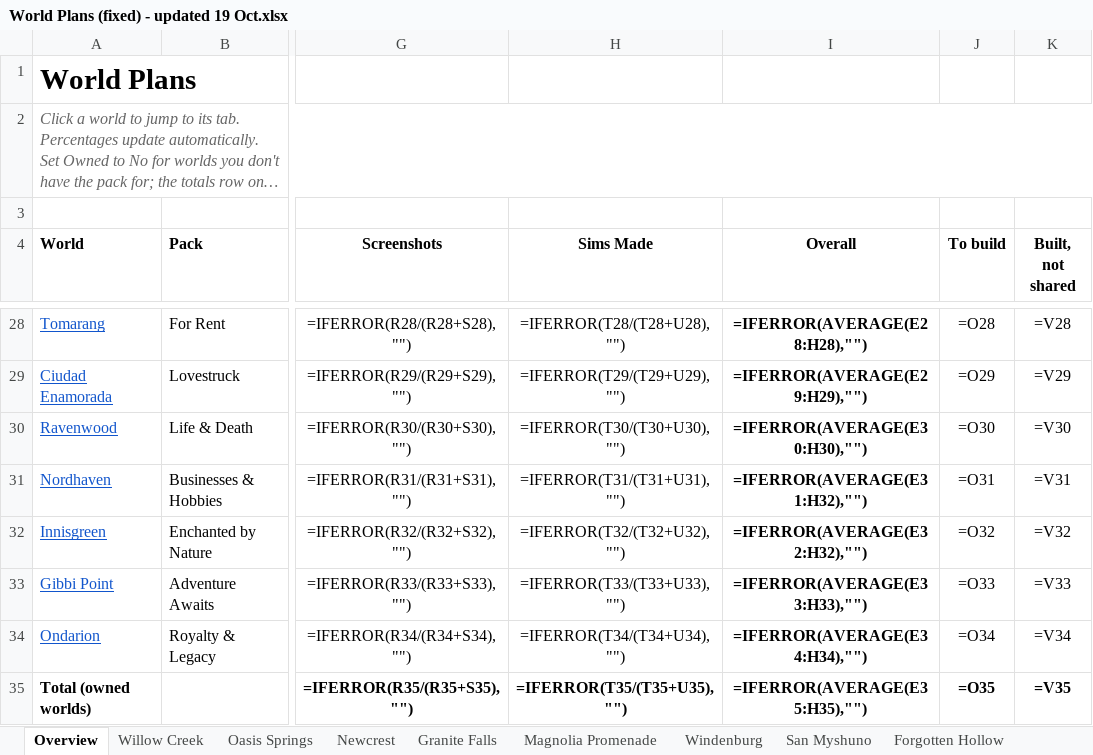
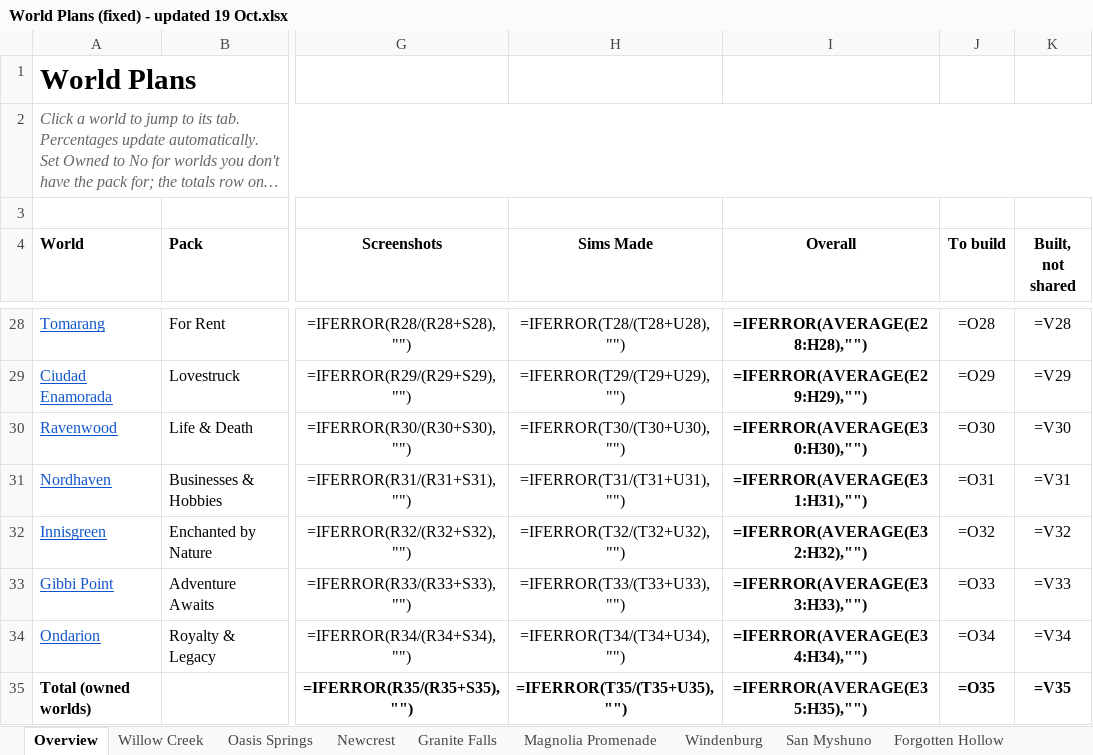
Before and after one commit to jemmathornton/sim-tracker, an Excel workbook: for-jemma/World Plans (fixed) - updated 19 Oct.xlsx, sheet Overview, drawn as a sheet; only a part is shown, gaps mark what is left out; long unchanged cells end in …; values as stored, in another font and other column widths than the file's, no borders; formulas without a stored value are shown as written; conditional formats and table styles not drawn; the diff names each change by its address in the sheet, - before the commit and + after, or states it on an @@ line.

```diff
--- a/for-jemma/World Plans (fixed) - updated 19 Oct.xlsx (sheet Overview)
+++ b/for-jemma/World Plans (fixed) - updated 19 Oct.xlsx (sheet Overview)
-I31 (Overall): =IFERROR(AVERAGE(E31:H32),"")
+I31 (Overall): =IFERROR(AVERAGE(E31:H31),"")
```
Also changed, not shown: 1 other file.
